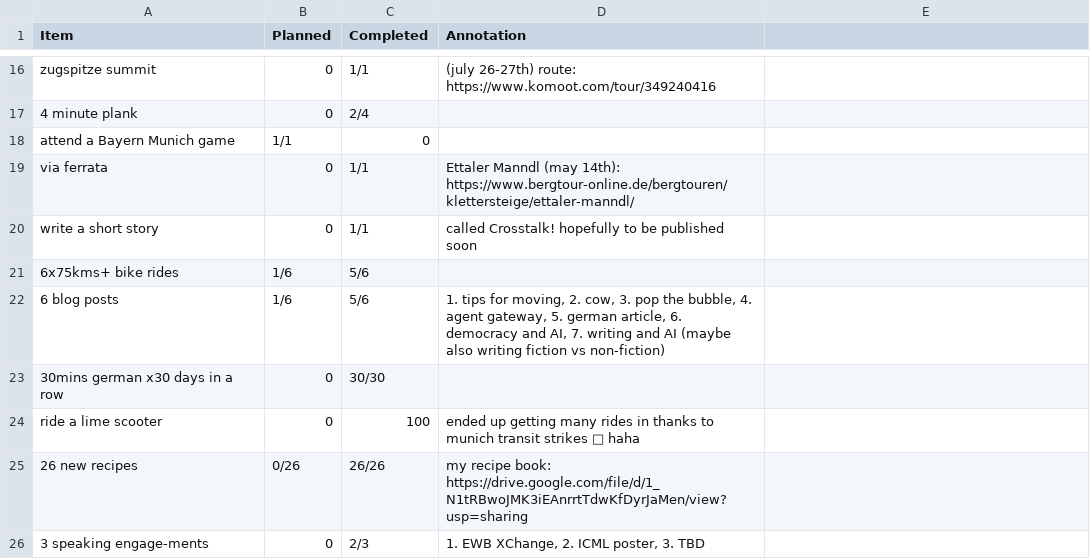
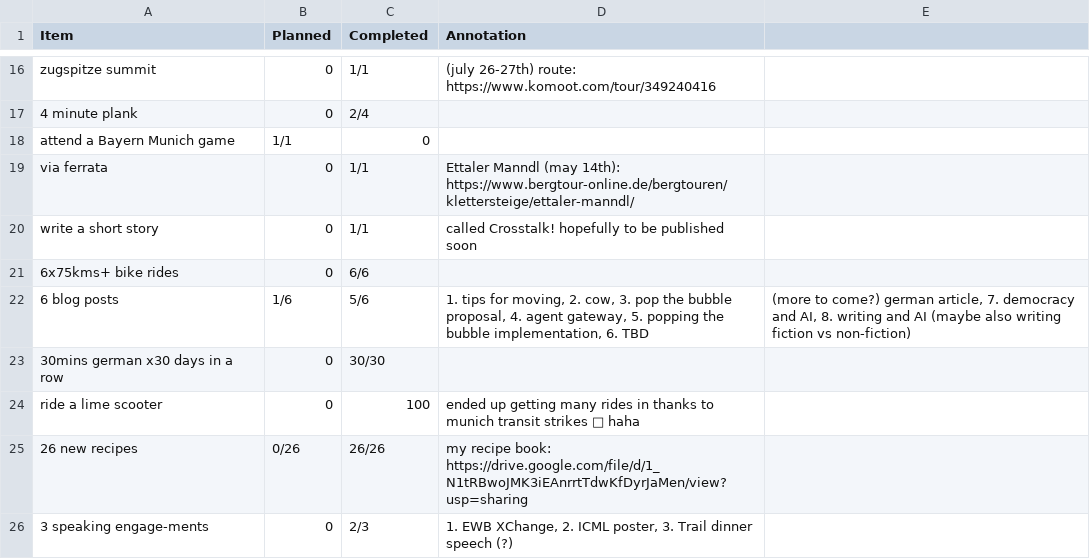
Before and after one commit to JoannaRoy/jo-website, a CSV file: src/blog_data/2026_binjo_progress.csv, drawn as a sheet; only a part is shown, gaps mark what is left out.

Commit message:
update progress post bike ride

```diff
--- a/src/blog_data/2026_binjo_progress.csv
+++ b/src/blog_data/2026_binjo_progress.csv
@@ -20,4 +20,4 @@ Item,Planned,Completed,Annotation
 "write a short story",0,1/1,"called Crosstalk! hopefully to be published soon"
-"6x75kms+ bike rides",1/6,5/6,
-"6 blog posts",1/6,5/6,"1. tips for moving, 2. cow, 3. pop the bubble, 4. agent gateway, 5. german article, 6. democracy and AI, 7. writing and AI (maybe also writing fiction vs non-fiction)"
+"6x75kms+ bike rides",0,6/6,
+"6 blog posts",1/6,5/6,"1. tips for moving, 2. cow, 3. pop the bubble proposal, 4. agent gateway, 5. popping the bubble implementation, 6. TBD", "(more to come?) german article, 7. democracy and AI, 8. writing and AI (maybe also writing fiction vs non-fiction)"
 "30mins german x30 days in a row",0,30/30,
@@ -25,2 +25,2 @@ Item,Planned,Completed,Annotation
 "26 new recipes",0/26,26/26,"my recipe book: https://drive.google.com/file/d/1_N1tRBwoJMK3iEAnrrtTdwKfDyrJaMen/view?usp=sharing"
-"3 speaking engage-ments",0,2/3,"1. EWB XChange, 2. ICML poster, 3. TBD"
+"3 speaking engage-ments",0,2/3,"1. EWB XChange, 2. ICML poster, 3. Trail dinner speech (?)"
```
